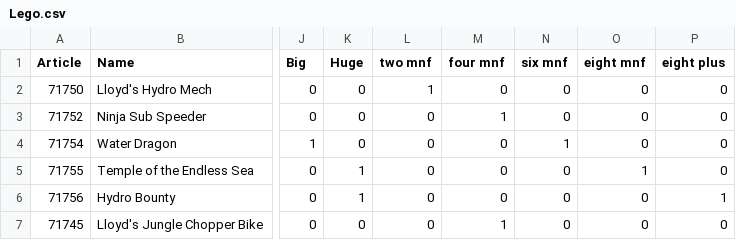
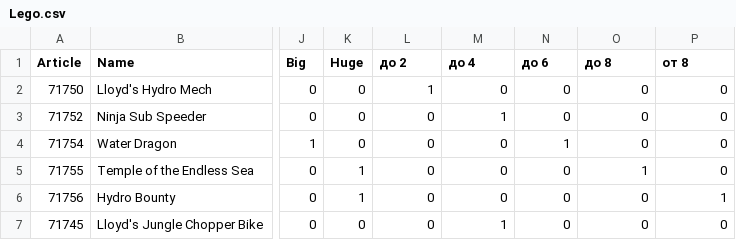
Before and after one commit to TheRedCucumber/Upset_files, a CSV file: Lego.csv, drawn as a sheet; only a part is shown, gaps mark what is left out; the diff names each change by its address in the sheet, - before the commit and + after, or states it on an @@ line.

Commit message:
Add files via upload

```diff
--- a/Lego.csv
+++ b/Lego.csv
-L1: two mnf
+L1: до 2
-M1: four mnf
+M1: до 4
-N1: six mnf
+N1: до 6
-O1: eight mnf
+O1: до 8
-P1: eight plus
+P1: от 8
```
